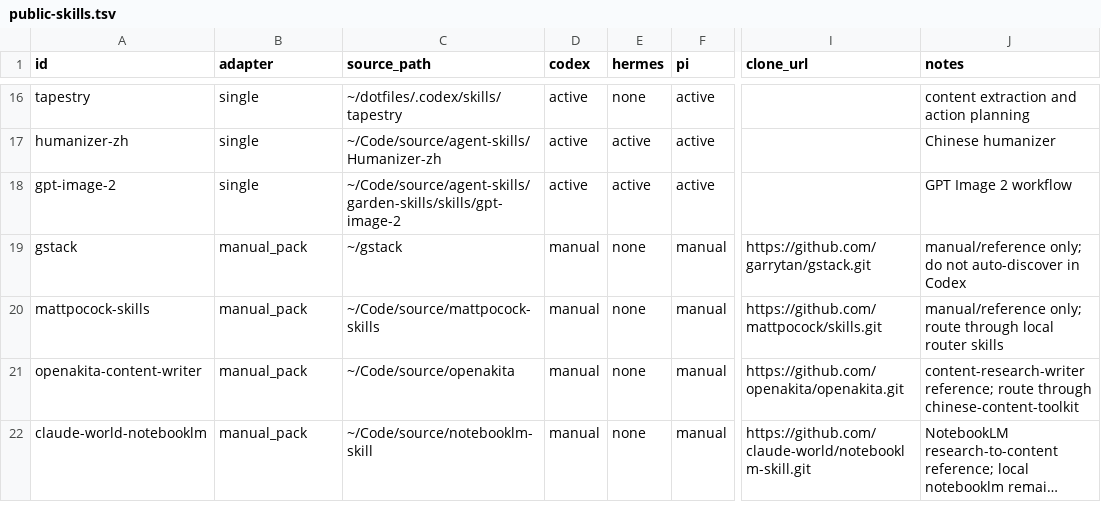
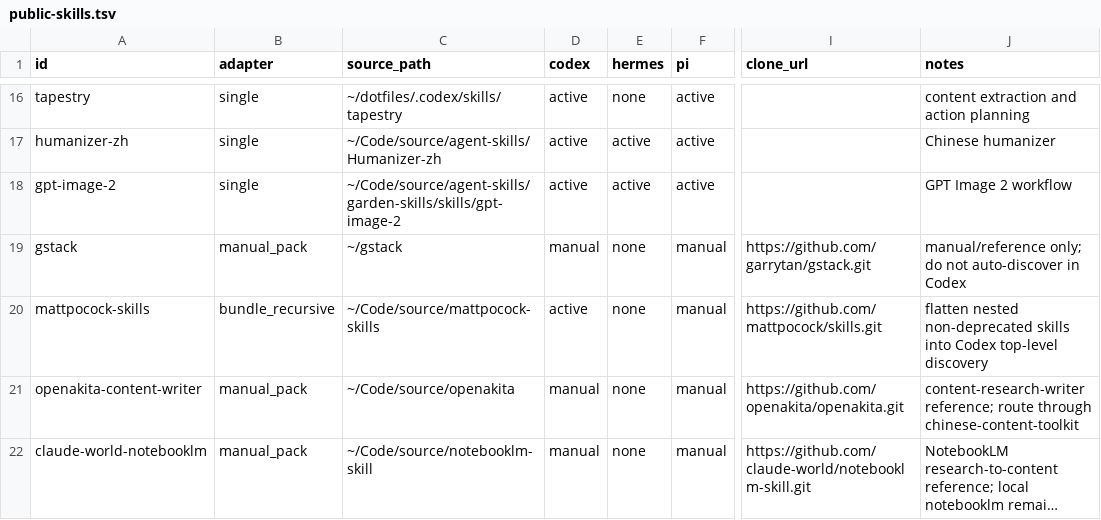
Before and after one commit to mainliufeng/dotfiles, a TSV file: agent-skill-manager/skill/assets/registries/public-skills.tsv, drawn as a sheet; only a part is shown, gaps mark what is left out; long unchanged cells end in …; the diff names each change by its address in the sheet, - before the commit and + after, or states it on an @@ line.

Commit message:
✨ feat: 将 Matt Pocock skills 提升到顶层
- 新增递归 bundle 适配器并排除 deprecated skills
- 将 mattpocock-skills 注册为 Codex 顶层自动发现包
- 更新 skill manager 的目标与运行说明

```diff
--- a/agent-skill-manager/skill/assets/registries/public-skills.tsv
+++ b/agent-skill-manager/skill/assets/registries/public-skills.tsv
-B20 (adapter): manual_pack
+B20 (adapter): bundle_recursive
-D20 (codex): manual
+D20 (codex): active
-J20 (notes): manual/reference only; route through local router skills
+J20 (notes): flatten nested non-deprecated skills into Codex top-level discovery
```
Also changed, not shown: 3 other files.
